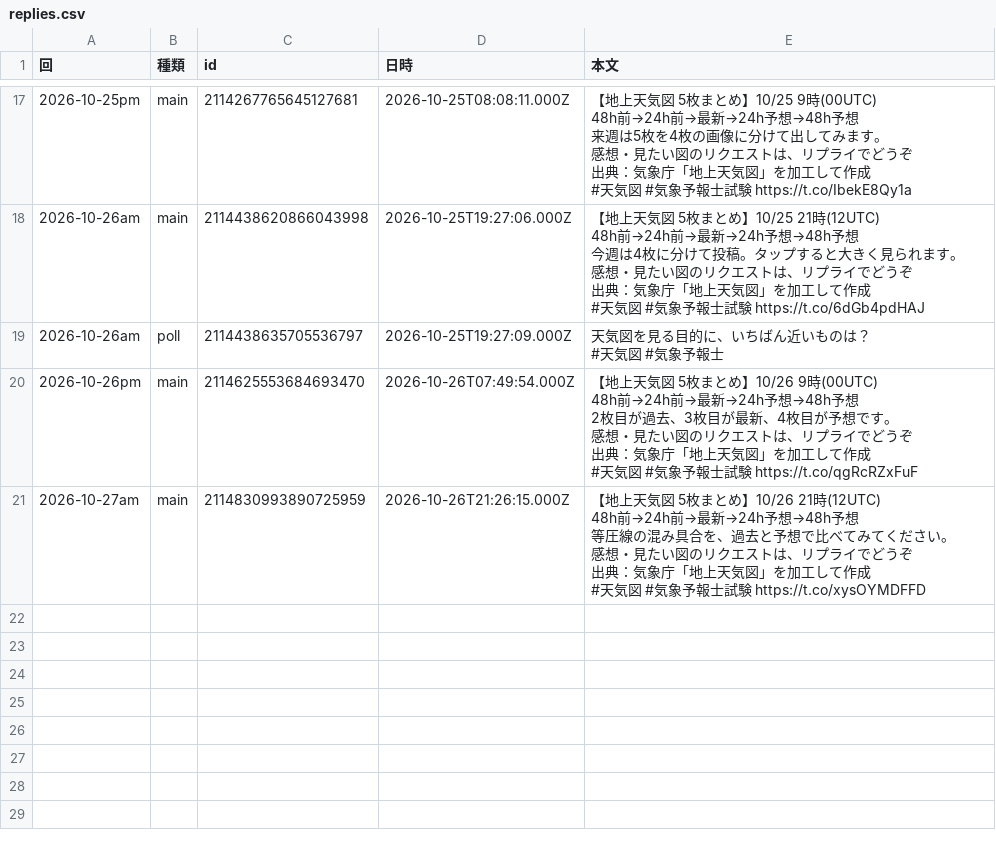
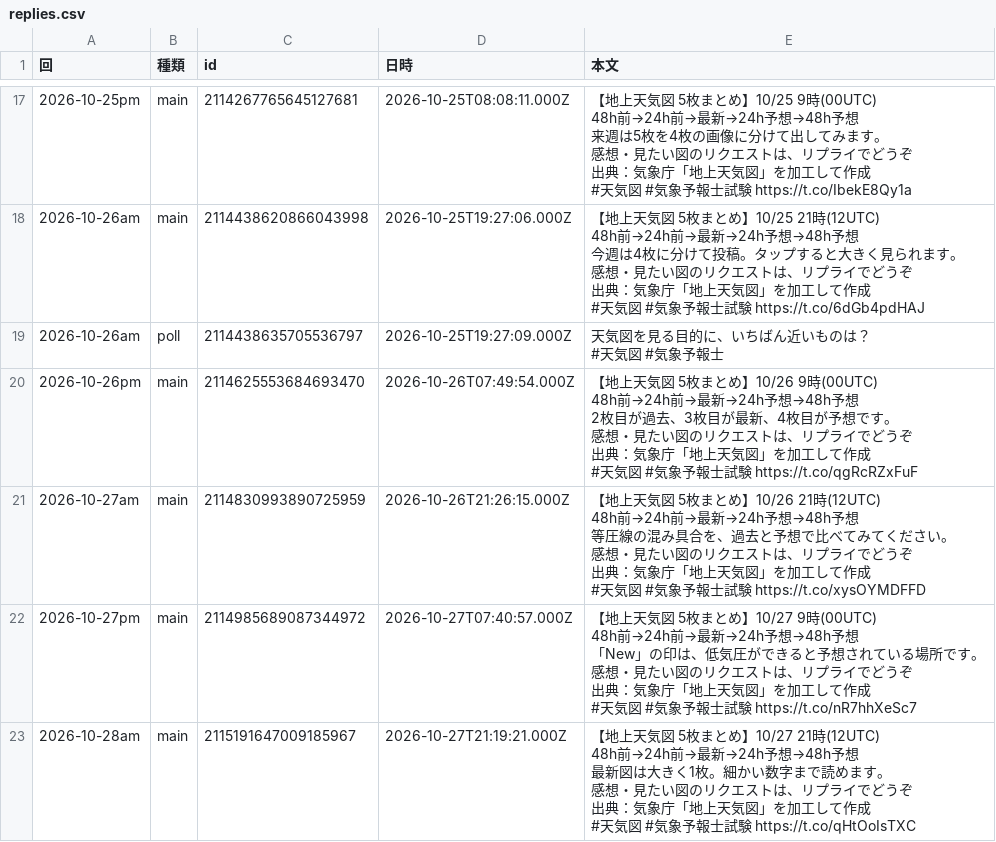
Before and after one commit to naokishobosai0214-dot/sorayomi, a CSV file: replies.csv, drawn as a sheet; only a part is shown, gaps mark what is left out.

```diff
--- a/replies.csv
+++ b/replies.csv
@@ -109 +109,13 @@
 #天気図 #気象予報士試験 https://t.co/xysOYMDFFD"
+2026-10-27pm,main,2114985689087344972,2026-10-27T07:40:57.000Z,"【地上天気図 5枚まとめ】10/27 9時(00UTC)
+48h前→24h前→最新→24h予想→48h予想
+「New」の印は、低気圧ができると予想されている場所です。
+感想・見たい図のリクエストは、リプライでどうぞ
+出典：気象庁「地上天気図」を加工して作成
+#天気図 #気象予報士試験 https://t.co/nR7hhXeSc7"
+2026-10-28am,main,2115191647009185967,2026-10-27T21:19:21.000Z,"【地上天気図 5枚まとめ】10/27 21時(12UTC)
+48h前→24h前→最新→24h予想→48h予想
+最新図は大きく1枚。細かい数字まで読めます。
+感想・見たい図のリクエストは、リプライでどうぞ
+出典：気象庁「地上天気図」を加工して作成
+#天気図 #気象予報士試験 https://t.co/qHtOoIsTXC"
```
Also changed, not shown: metrics.csv.
